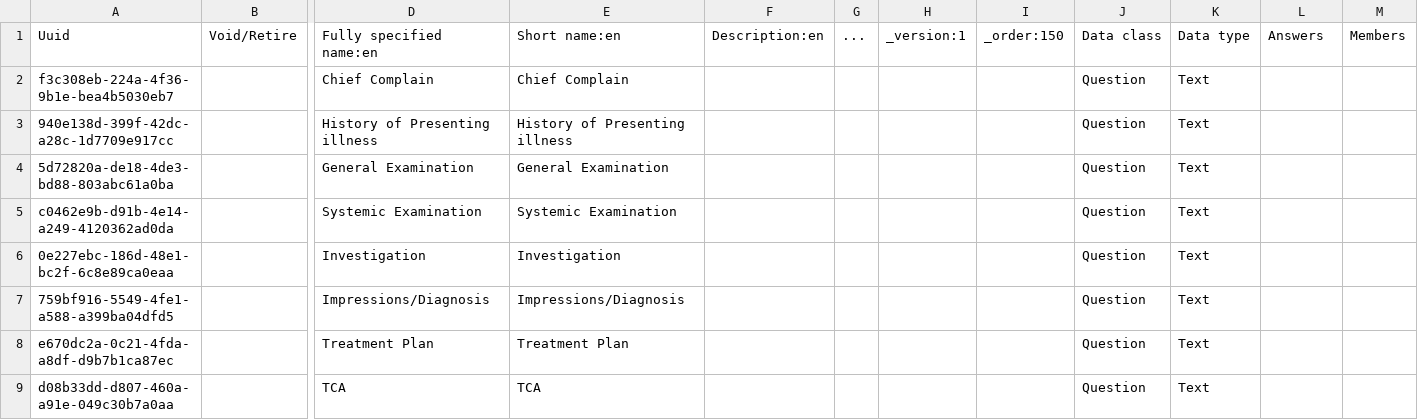
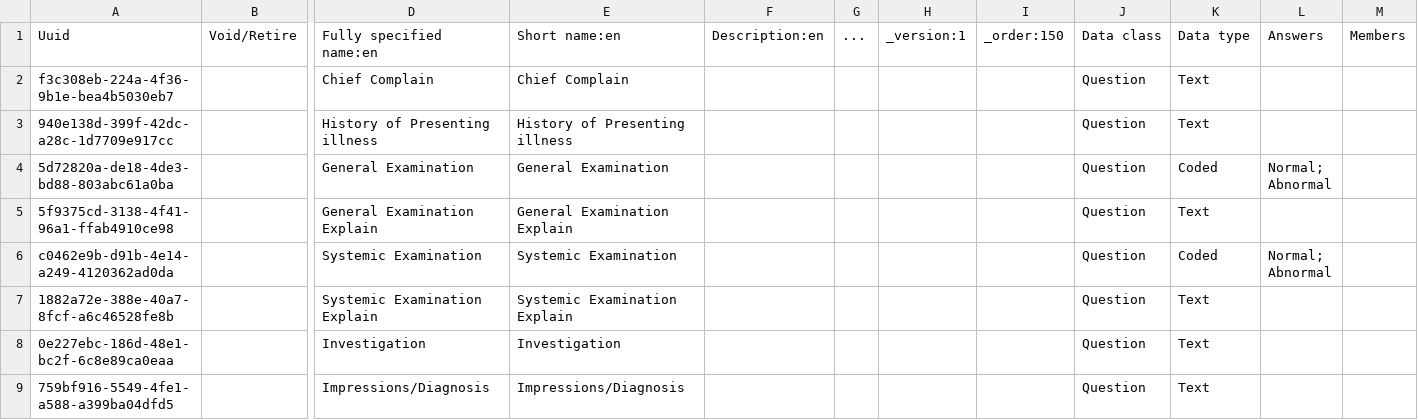
Before and after one commit to PiusKariuki/eHospital2.0, a CSV file: distro/configuration/concepts/findings_and_treatment.csv, drawn as a sheet; only a part is shown, gaps mark what is left out; the shorter side is filled out with more unchanged rows; addresses are those after the commit; rows hold the shown columns only; ↵ is a line break in a cell; the diff names each change by its address in the sheet, - before the commit and + after, or states it on an @@ line.

```diff
--- a/distro/configuration/concepts/findings_and_treatment.csv
+++ b/distro/configuration/concepts/findings_and_treatment.csv
-K4: Text
+K4: Coded
-L4: (empty)
+L4: Normal; ↵ Abnormal
+row 5: 5f9375cd-3138-4f41-96a1-ffab4910ce98 |  | General Examination Explain | General Examination Explain |  |  |  |  | Question | Text
-K6: Text
+K6: Coded
-L6: (empty)
+L6: Normal; ↵ Abnormal
+row 7: 1882a72e-388e-40a7-8fcf-a6c46528fe8b |  | Systemic Examination Explain | Systemic Examination Explain |  |  |  |  | Question | Text
```
Also changed, not shown: distro/configuration/concepts/dental.csv, distro/configuration/concepts/moh_204_a.csv, 11 other files.
